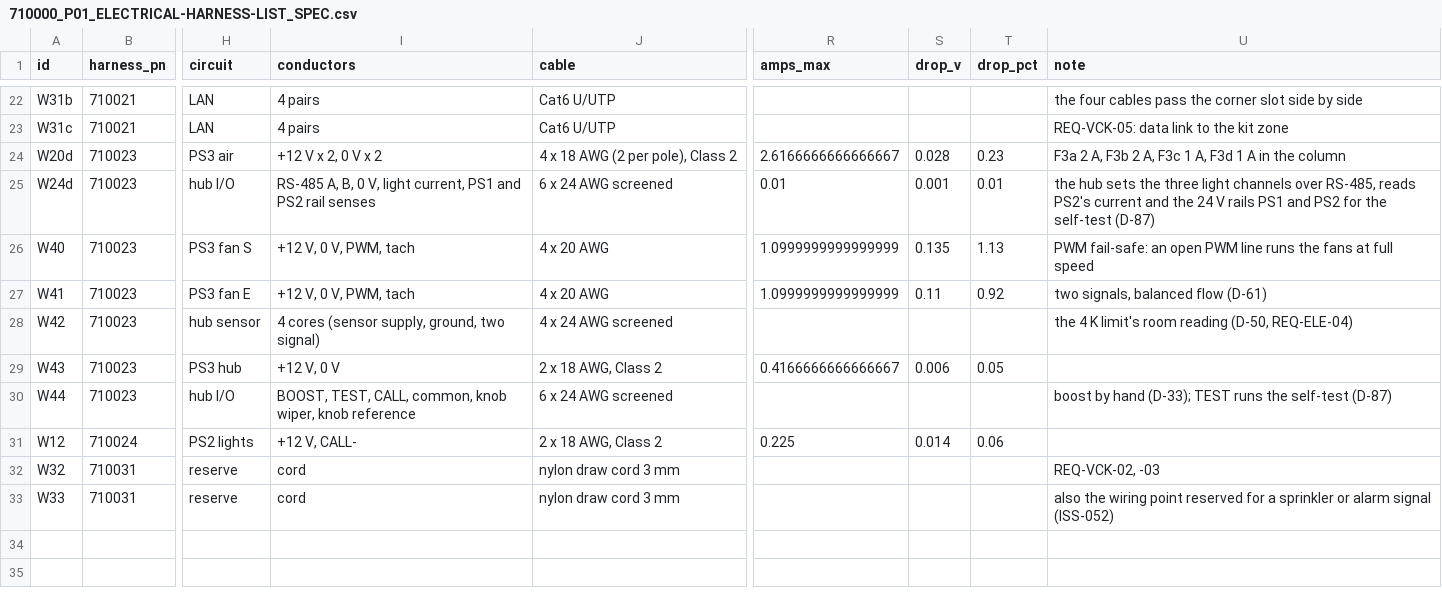
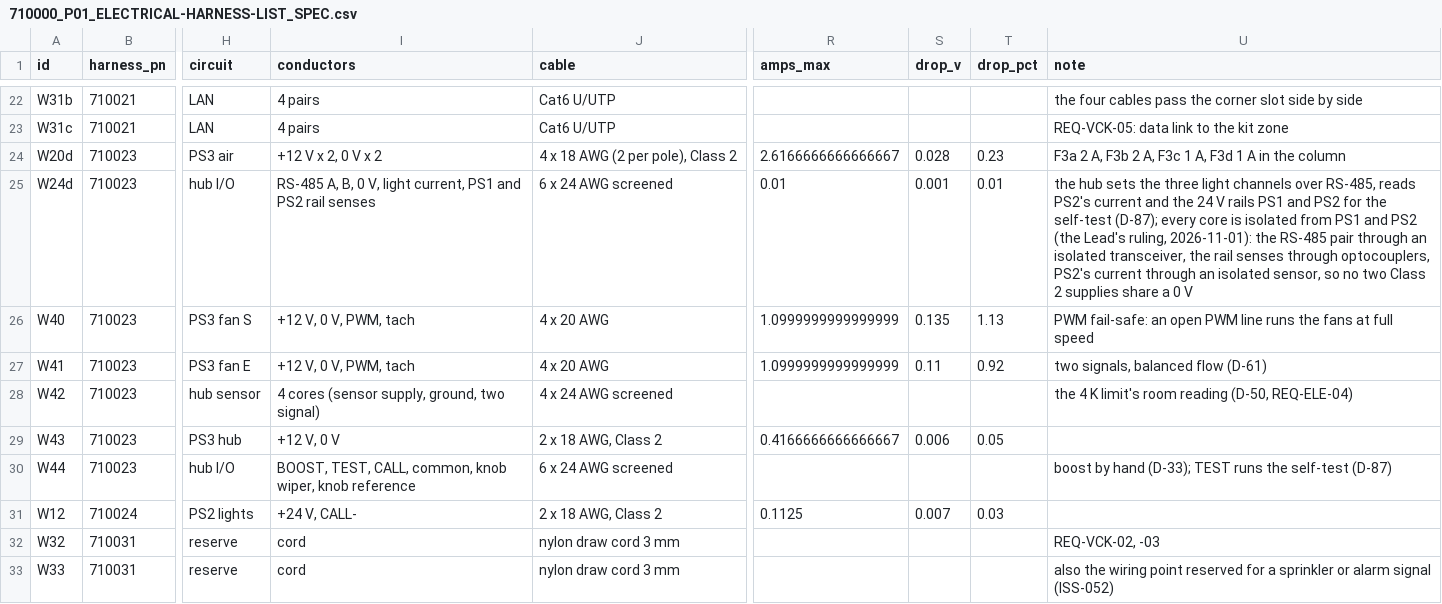
Before and after one commit to autonomous-ai/spaceship, a CSV file: v2/03-Manufacturing/electrical/710000_P01_ELECTRICAL-HARNESS-LIST_SPEC.csv, drawn as a sheet; only a part is shown, gaps mark what is left out; the diff names each change by its address in the sheet, - before the commit and + after, or states it on an @@ line.

```diff
--- a/v2/03-Manufacturing/electrical/710000_P01_ELECTRICAL-HARNESS-LIST_SPEC.csv
+++ b/v2/03-Manufacturing/electrical/710000_P01_ELECTRICAL-HARNESS-LIST_SPEC.csv
-U25 (note): …the self-test (D-87)
+U25 (note): …the self-test (D-87); every core is isolated from PS1 and PS2 (the Lead's ruling, 2026-11-01): the RS-485 pair through an isolated transceiver, the rail senses through optocouplers, PS2's current through an isolated sensor, so no two Class 2 supplies share a 0 V
-I31 (conductors): +12 V, CALL-
+I31 (conductors): +24 V, CALL-
-R31 (amps_max): 0.225
+R31 (amps_max): 0.1125
-S31 (drop_v): 0.014
+S31 (drop_v): 0.007
-T31 (drop_pct): 0.06
+T31 (drop_pct): 0.03
```
Also changed, not shown: v2/03-Manufacturing/electrical/710000_P01_ELECTRICAL-PARTS-LIST_BOM.csv, v2/04-BOM/100000_P01_POD-BOUGHT-PARTS_BOM.csv, 6 other files.
